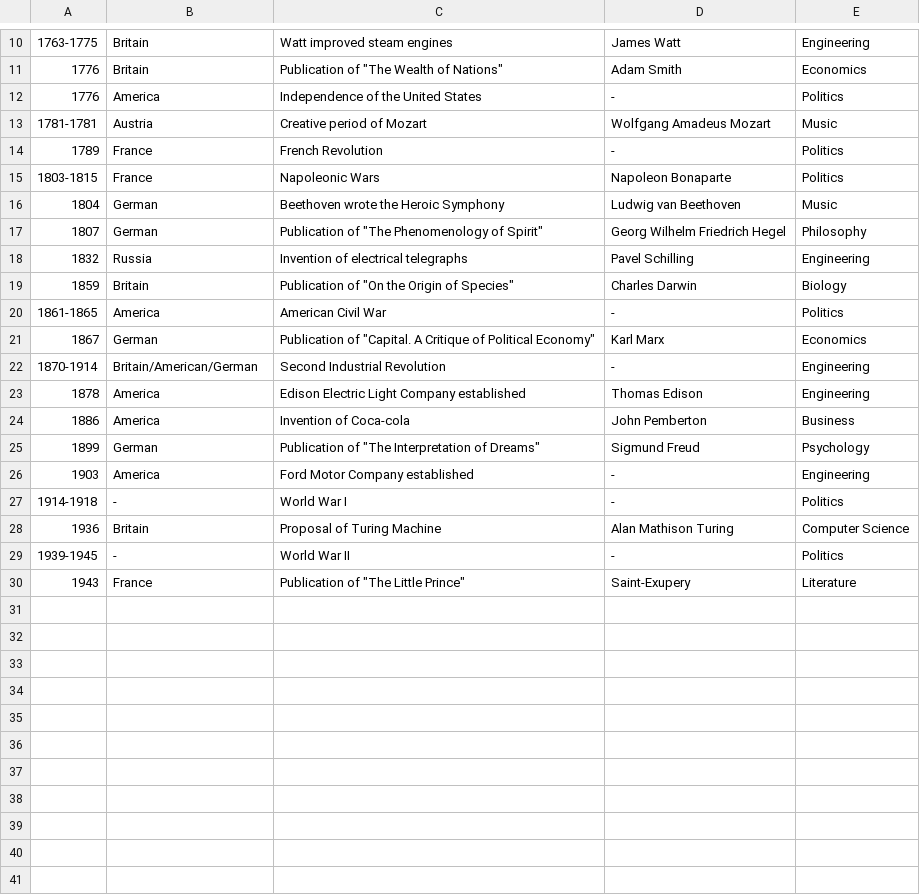
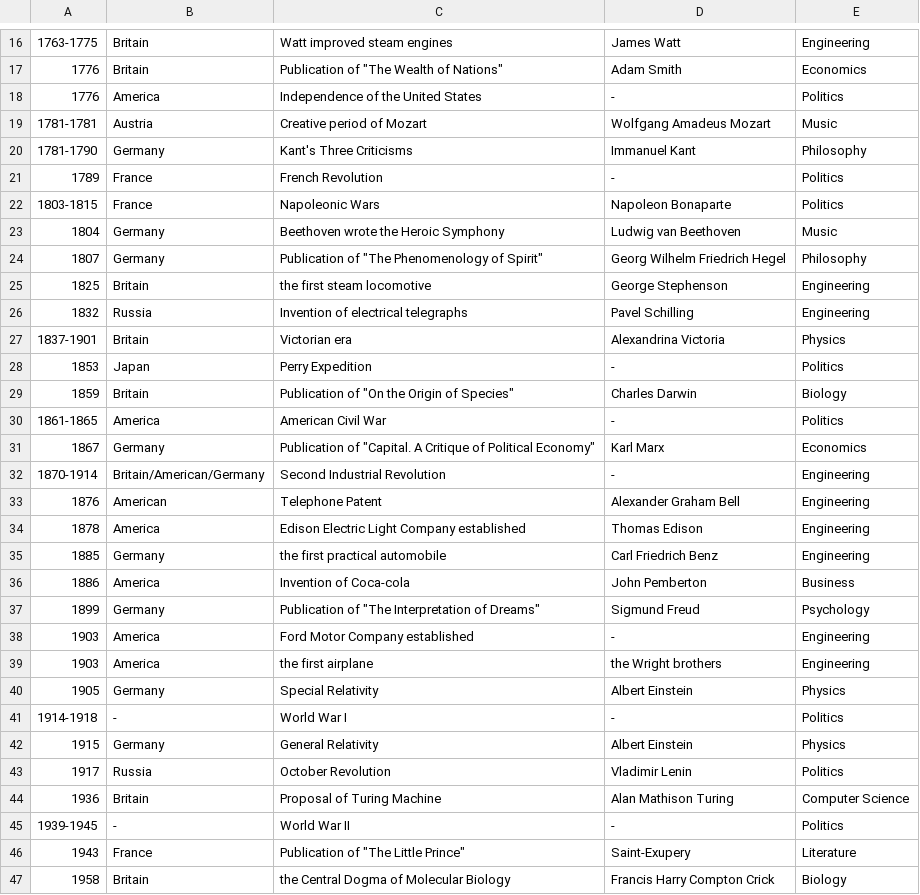
Before and after one commit to zhangk1551/nanopedia, a CSV file: data/historical_events.csv, drawn as a sheet; only a part is shown, gaps mark what is left out; addresses are those after the commit; the diff covers the shown part only; the diff names each change by its address in the sheet, - before the commit and + after, or states it on an @@ line.

Commit message:
add data

```diff
--- a/data/historical_events.csv
+++ b/data/historical_events.csv
+row 20: 1781-1790 | Germany | Kant's Three Criticisms | Immanuel Kant | Philosophy
-B23:B24: German
+B23:B24: Germany
+row 25: 1825 | Britain | the first steam locomotive | George Stephenson | Engineering
+row 27: 1837-1901 | Britain | Victorian era | Alexandrina Victoria | Physics
+row 28: 1853 | Japan | Perry Expedition | - | Politics
-B31: German
+B31: Germany
-B32: Britain/American/German
+B32: Britain/American/Germany
+row 33: 1876 | American | Telephone Patent | Alexander Graham Bell | Engineering
+row 35: 1885 | Germany | the first practical automobile | Carl Friedrich Benz | Engineering
-B37: German
+B37: Germany
+row 39: 1903 | America | the first airplane | the Wright brothers | Engineering
+row 40: 1905 | Germany | Special Relativity | Albert Einstein | Physics
+row 42: 1915 | Germany | General Relativity | Albert Einstein | Physics
+row 43: 1917 | Russia | October Revolution | Vladimir Lenin | Politics
+row 47: 1958 | Britain | the Central Dogma of Molecular Biology | Francis Harry Compton Crick | Biology
```
Also changed, not shown: 8 added rows and 1 removed row elsewhere in this file, 1 other file.
